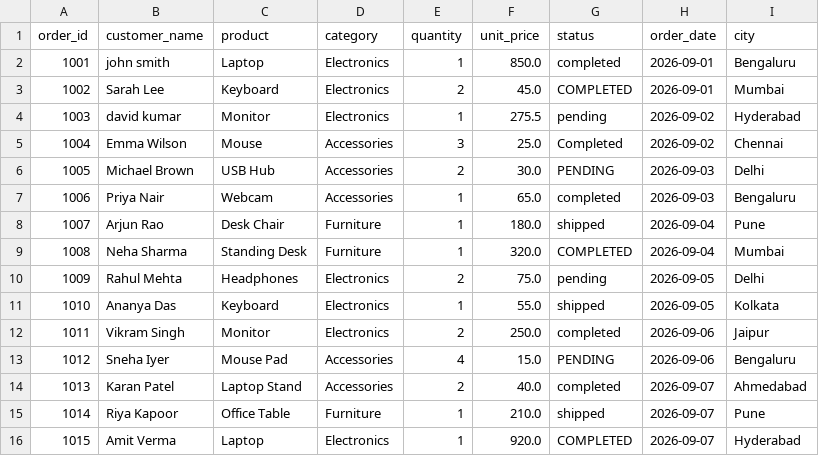
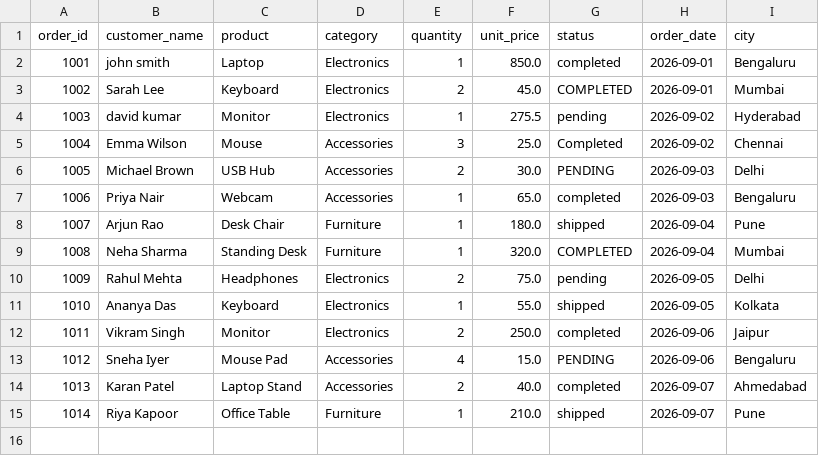
Before and after one commit to priyaavasa/aws-glue-data-pipeline, a CSV file: data/sample_sales.csv, drawn as a sheet; the diff names each change by its address in the sheet, - before the commit and + after, or states it on an @@ line.

Commit message:
Test CSV pipeline trigger

```diff
--- a/data/sample_sales.csv
+++ b/data/sample_sales.csv
-row 16: 1015 | Amit Verma | Laptop | Electronics | 1 | 920.0 | COMPLETED | 2026-09-07 | Hyderabad
```
